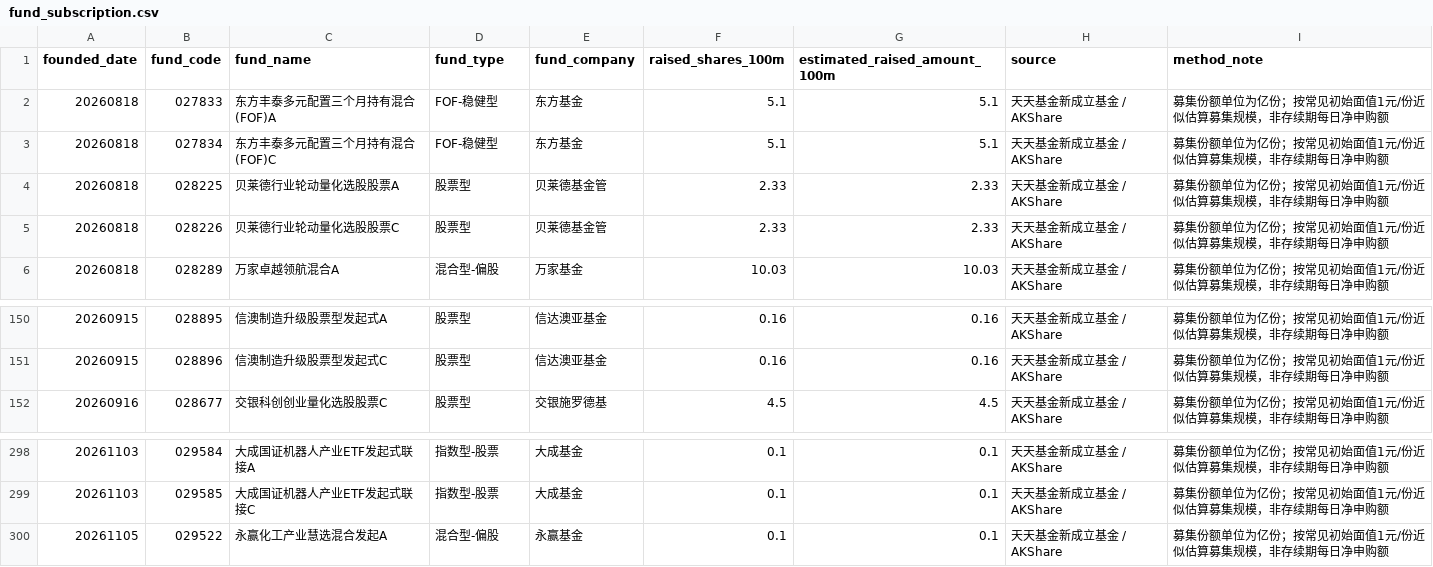
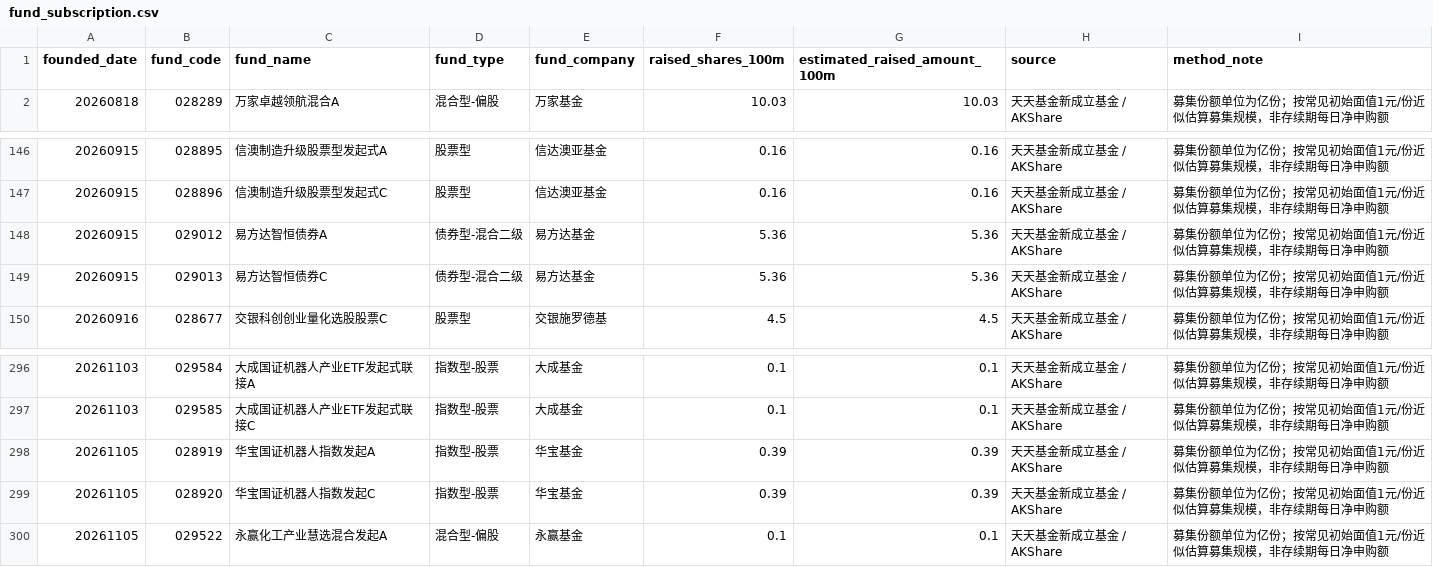
Before and after one commit to yuwxsarah/macroscope-dashboard, a CSV file: data/fund_subscription.csv, drawn as a sheet; only a part is shown, gaps mark what is left out; removed rows and columns are numbered as before the commit, all else as after; the diff names each change by its address in the sheet, - before the commit and + after, or states it on an @@ line.

```diff
--- a/data/fund_subscription.csv
+++ b/data/fund_subscription.csv
-row 2: 20260818 | 027833 | 东方丰泰多元配置三个月持有混合(FOF)A | FOF-稳健型 | 东方基金 | 5.1 | 5.1 | 天天基金新成立基金 / AKShare | 募集份额单位为亿份；按常见初始面值1元/份近似估算募集规模，非存续期每日净申购额
-row 3: 20260818 | 027834 | 东方丰泰多元配置三个月持有混合(FOF)C | FOF-稳健型 | 东方基金 | 5.1 | 5.1 | 天天基金新成立基金 / AKShare | 募集份额单位为亿份；按常见初始面值1元/份近似估算募集规模，非存续期每日净申购额
-row 4: 20260818 | 028225 | 贝莱德行业轮动量化选股股票A | 股票型 | 贝莱德基金管 | 2.33 | 2.33 | 天天基金新成立基金 / AKShare | 募集份额单位为亿份；按常见初始面值1元/份近似估算募集规模，非存续期每日净申购额
-row 5: 20260818 | 028226 | 贝莱德行业轮动量化选股股票C | 股票型 | 贝莱德基金管 | 2.33 | 2.33 | 天天基金新成立基金 / AKShare | 募集份额单位为亿份；按常见初始面值1元/份近似估算募集规模，非存续期每日净申购额
+row 148: 20260915 | 029012 | 易方达智恒债券A | 债券型-混合二级 | 易方达基金 | 5.36 | 5.36 | 天天基金新成立基金 / AKShare | 募集份额单位为亿份；按常见初始面值1元/份近似估算募集规模，非存续期每日净申购额
+row 149: 20260915 | 029013 | 易方达智恒债券C | 债券型-混合二级 | 易方达基金 | 5.36 | 5.36 | 天天基金新成立基金 / AKShare | 募集份额单位为亿份；按常见初始面值1元/份近似估算募集规模，非存续期每日净申购额
+row 298: 20261105 | 028919 | 华宝国证机器人指数发起A | 指数型-股票 | 华宝基金 | 0.39 | 0.39 | 天天基金新成立基金 / AKShare | 募集份额单位为亿份；按常见初始面值1元/份近似估算募集规模，非存续期每日净申购额
+row 299: 20261105 | 028920 | 华宝国证机器人指数发起C | 指数型-股票 | 华宝基金 | 0.39 | 0.39 | 天天基金新成立基金 / AKShare | 募集份额单位为亿份；按常见初始面值1元/份近似估算募集规模，非存续期每日净申购额
```
Also changed, not shown: data/liquidity.csv, data/macro.csv, 9 other files.
